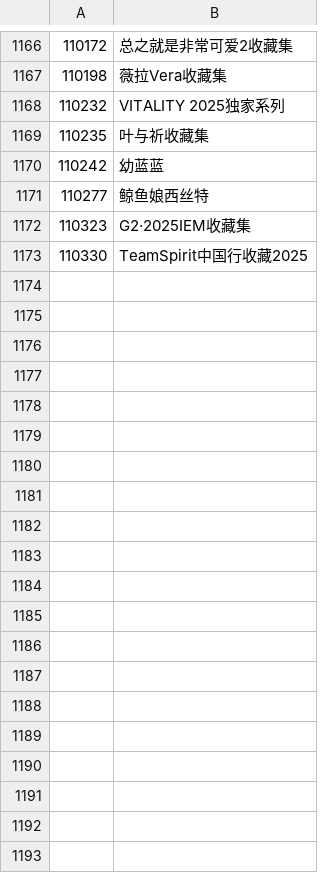
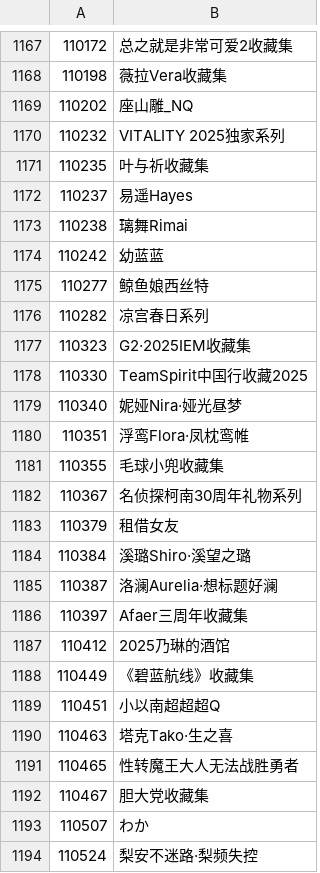
Before and after one commit to CaleyGoldue/bilibili-collections-archive, a CSV file: collect-act_id-100000+.csv, drawn as a sheet; only a part is shown, gaps mark what is left out; the diff covers the shown part only; the diff names each change by its address in the sheet, - before the commit and + after, or states it on an @@ line.

Commit message:
Add files via upload

```diff
--- a/collect-act_id-100000+.csv
+++ b/collect-act_id-100000+.csv
+row 1169: 110202 | 座山雕_NQ
+row 1172: 110237 | 易遥Hayes
+row 1173: 110238 | 璃舞Rimai
+row 1176: 110282 | 凉宫春日系列
+row 1179: 110340 | 妮娅Nira·娅光昼梦
+row 1180: 110351 | 浮鸾Flora·凤枕鸾帷
+row 1181: 110355 | 毛球小兜收藏集
+row 1182: 110367 | 名侦探柯南30周年礼物系列
+row 1183: 110379 | 租借女友
+row 1184: 110384 | 溪璐Shiro·溪望之璐
+row 1185: 110387 | 洛澜Aurelia·想标题好澜
+row 1186: 110397 | Afaer三周年收藏集
+row 1187: 110412 | 2025乃琳的酒馆
+row 1188: 110449 | 《碧蓝航线》收藏集
+row 1189: 110451 | 小以南超超超Q
+row 1190: 110463 | 塔克Tako·生之喜
+row 1191: 110465 | 性转魔王大人无法战胜勇者
+row 1192: 110467 | 胆大党收藏集
+row 1193: 110507 | わか
+row 1194: 110524 | 梨安不迷路·梨频失控
```
Also changed, not shown: 1 added row and 1 edited cell elsewhere in this file.
